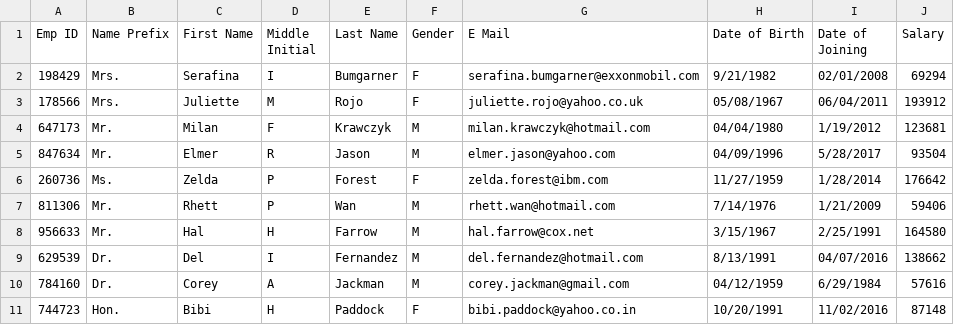
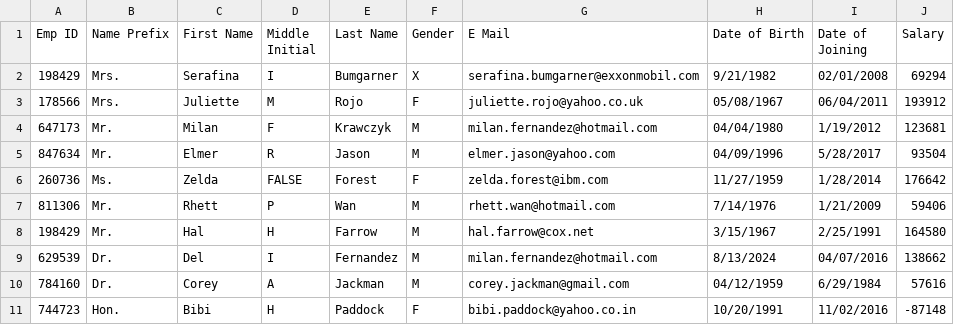
Before and after one commit to ricTrindade/EmployeeCSVMigrator, a CSV file: Employee_CSV_Migrator/src/main/resources/EmployeeRecordsMini.csv, drawn as a sheet.

```diff
--- a/Employee_CSV_Migrator/src/main/resources/EmployeeRecordsMini.csv
+++ b/Employee_CSV_Migrator/src/main/resources/EmployeeRecordsMini.csv
@@ -1,11 +1,11 @@
 Emp ID,Name Prefix,First Name,Middle Initial,Last Name,Gender,E Mail,Date of Birth,Date of Joining,Salary
-198429,Mrs.,Serafina,I,Bumgarner,F,serafina.bumgarner@exxonmobil.com,9/21/1982,02/01/2008,69294
+198429,Mrs.,Serafina,I,Bumgarner,X,serafina.bumgarner@exxonmobil.com,9/21/1982,02/01/2008,69294
 178566,Mrs.,Juliette,M,Rojo,F,juliette.rojo@yahoo.co.uk,05/08/1967,06/04/2011,193912
-647173,Mr.,Milan,F,Krawczyk,M,milan.krawczyk@hotmail.com,04/04/1980,1/19/2012,123681
+647173,Mr.,Milan,F,Krawczyk,M,milan.fernandez@hotmail.com,04/04/1980,1/19/2012,123681
 847634,Mr.,Elmer,R,Jason,M,elmer.jason@yahoo.com,04/09/1996,5/28/2017,93504
-260736,Ms.,Zelda,P,Forest,F,zelda.forest@ibm.com,11/27/1959,1/28/2014,176642
+260736,Ms.,Zelda,FALSE,Forest,F,zelda.forest@ibm.com,11/27/1959,1/28/2014,176642
 811306,Mr.,Rhett,P,Wan,M,rhett.wan@hotmail.com,7/14/1976,1/21/2009,59406
-956633,Mr.,Hal,H,Farrow,M,hal.farrow@cox.net,3/15/1967,2/25/1991,164580
-629539,Dr.,Del,I,Fernandez,M,del.fernandez@hotmail.com,8/13/1991,04/07/2016,138662
+198429,Mr.,Hal,H,Farrow,M,hal.farrow@cox.net,3/15/1967,2/25/1991,164580
+629539,Dr.,Del,I,Fernandez,M,milan.fernandez@hotmail.com,8/13/2024,04/07/2016,138662
 784160,Dr.,Corey,A,Jackman,M,corey.jackman@gmail.com,04/12/1959,6/29/1984,57616
-744723,Hon.,Bibi,H,Paddock,F,bibi.paddock@yahoo.co.in,10/20/1991,11/02/2016,87148
+744723,Hon.,Bibi,H,Paddock,F,bibi.paddock@yahoo.co.in,10/20/1991,11/02/2016,-87148
```
Also changed, not shown: Employee_CSV_Migrator/target/classes/EmployeeRecordsMini.csv, 2 other files.
